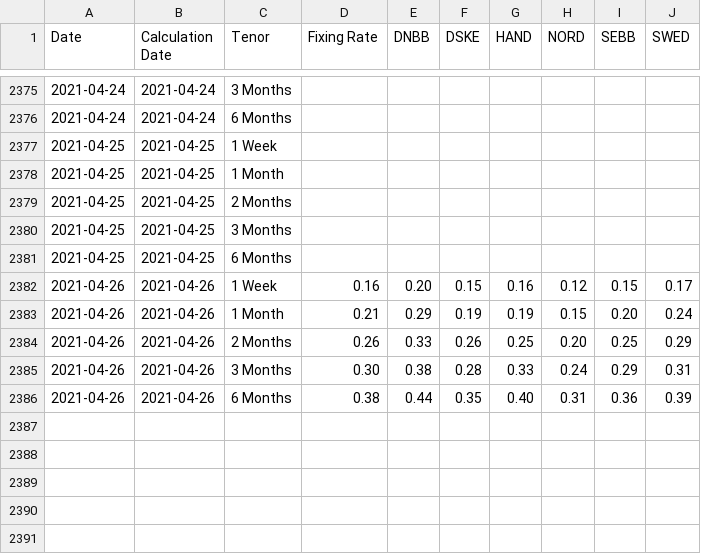
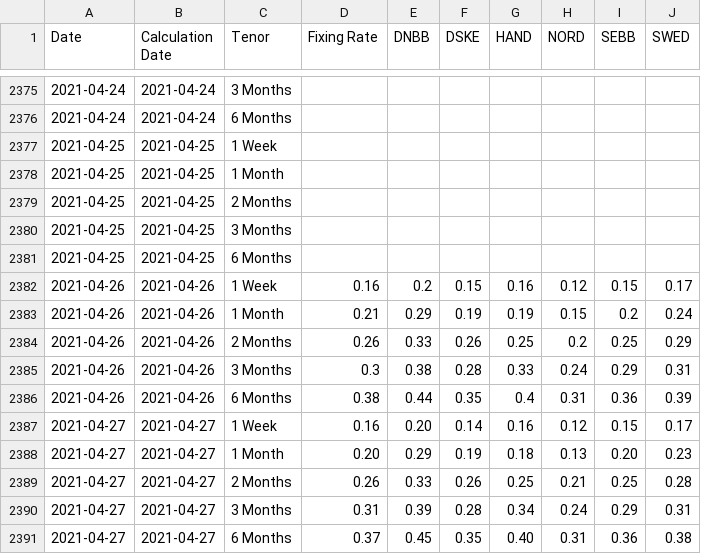
Before and after one commit to frefrik/norway-finance-statistics, a CSV file: data/no_nibor_panel.csv, drawn as a sheet; only a part is shown, gaps mark what is left out.

```diff
--- a/data/no_nibor_panel.csv
+++ b/data/no_nibor_panel.csv
@@ -2381,6 +2381,11 @@ Date,Calculation Date,Tenor,Fixing Rate,DNBB,DSKE,HAND,NORD,SEBB,SWED
 2021-04-25,2021-04-25,6 Months,,,,,,,
-2021-04-26,2021-04-26,1 Week,0.16,0.20,0.15,0.16,0.12,0.15,0.17
-2021-04-26,2021-04-26,1 Month,0.21,0.29,0.19,0.19,0.15,0.20,0.24
-2021-04-26,2021-04-26,2 Months,0.26,0.33,0.26,0.25,0.20,0.25,0.29
-2021-04-26,2021-04-26,3 Months,0.30,0.38,0.28,0.33,0.24,0.29,0.31
-2021-04-26,2021-04-26,6 Months,0.38,0.44,0.35,0.40,0.31,0.36,0.39
+2021-04-26,2021-04-26,1 Week,0.16,0.2,0.15,0.16,0.12,0.15,0.17
+2021-04-26,2021-04-26,1 Month,0.21,0.29,0.19,0.19,0.15,0.2,0.24
+2021-04-26,2021-04-26,2 Months,0.26,0.33,0.26,0.25,0.2,0.25,0.29
+2021-04-26,2021-04-26,3 Months,0.3,0.38,0.28,0.33,0.24,0.29,0.31
+2021-04-26,2021-04-26,6 Months,0.38,0.44,0.35,0.4,0.31,0.36,0.39
+2021-04-27,2021-04-27,1 Week,0.16,0.20,0.14,0.16,0.12,0.15,0.17
+2021-04-27,2021-04-27,1 Month,0.20,0.29,0.19,0.18,0.13,0.20,0.23
+2021-04-27,2021-04-27,2 Months,0.26,0.33,0.26,0.25,0.21,0.25,0.28
+2021-04-27,2021-04-27,3 Months,0.31,0.39,0.28,0.34,0.24,0.29,0.31
+2021-04-27,2021-04-27,6 Months,0.37,0.45,0.35,0.40,0.31,0.36,0.38
```
Also changed, not shown: data/no_nibor.csv, 6 other files.
